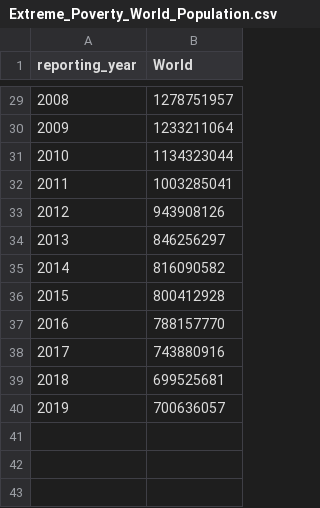
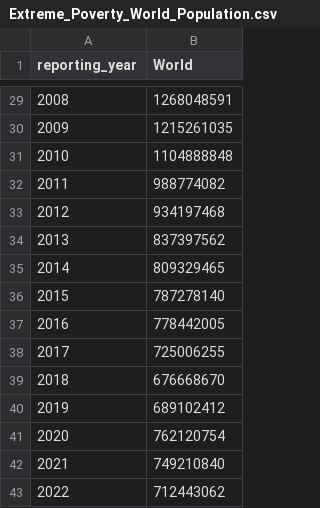
Before and after one commit to Qery-Data/Global-Poverty, a CSV file: data/Extreme_Poverty_World_Population.csv, drawn as a sheet; only a part is shown, gaps mark what is left out; the diff covers the shown part only.

```diff
--- a/data/Extreme_Poverty_World_Population.csv
+++ b/data/Extreme_Poverty_World_Population.csv
@@ -29,12 +29,15 @@ reporting_year,World
-2008,1278751957
-2009,1233211064
-2010,1134323044
-2011,1003285041
-2012,943908126
-2013,846256297
-2014,816090582
-2015,800412928
-2016,788157770
-2017,743880916
-2018,699525681
-2019,700636057
+2008,1268048591
+2009,1215261035
+2010,1104888848
+2011,988774082
+2012,934197468
+2013,837397562
+2014,809329465
+2015,787278140
+2016,778442005
+2017,725006255
+2018,676668670
+2019,689102412
+2020,762120754
+2021,749210840
+2022,712443062
```
Also changed, not shown: 27 edited cells elsewhere in this file, data/Extreme_Poverty_Country_Profile.csv, data/Extreme_Poverty_Regions_Population.csv, 2 other files.
